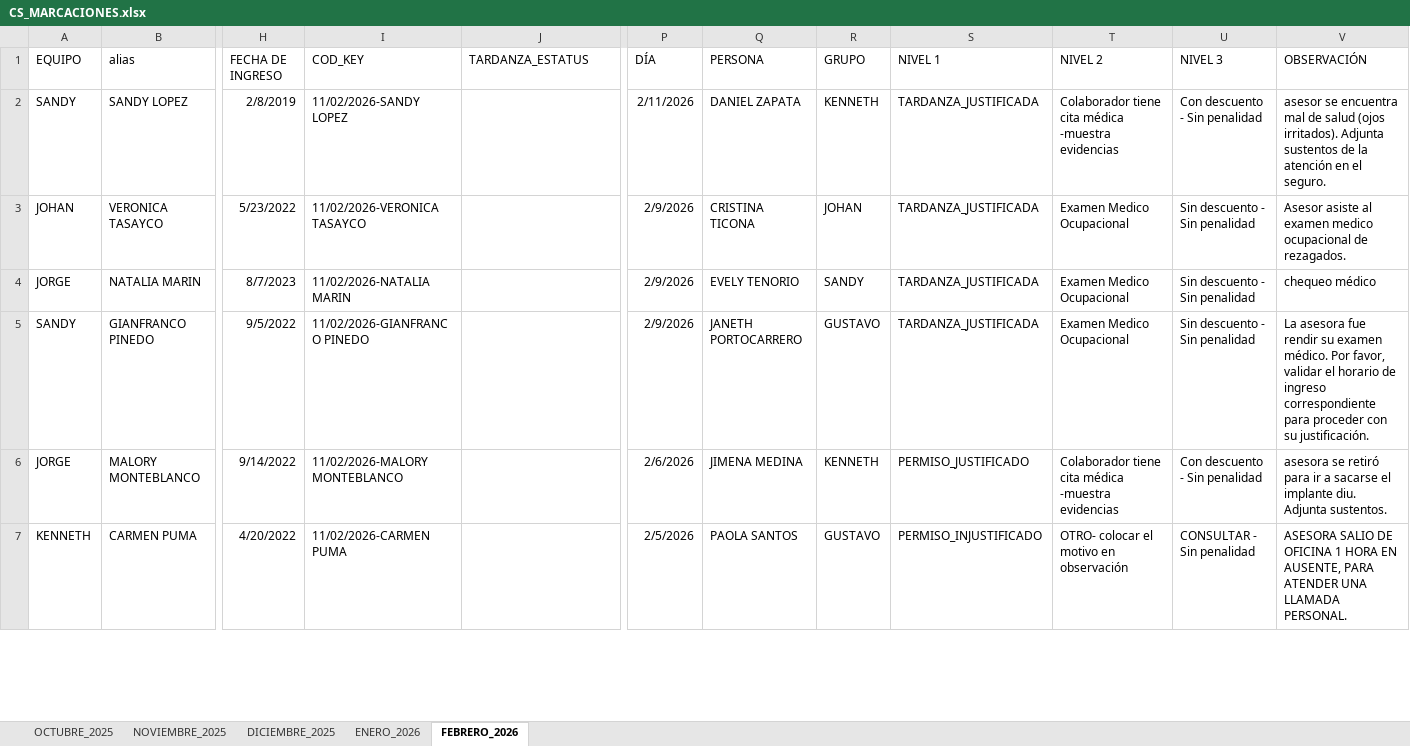
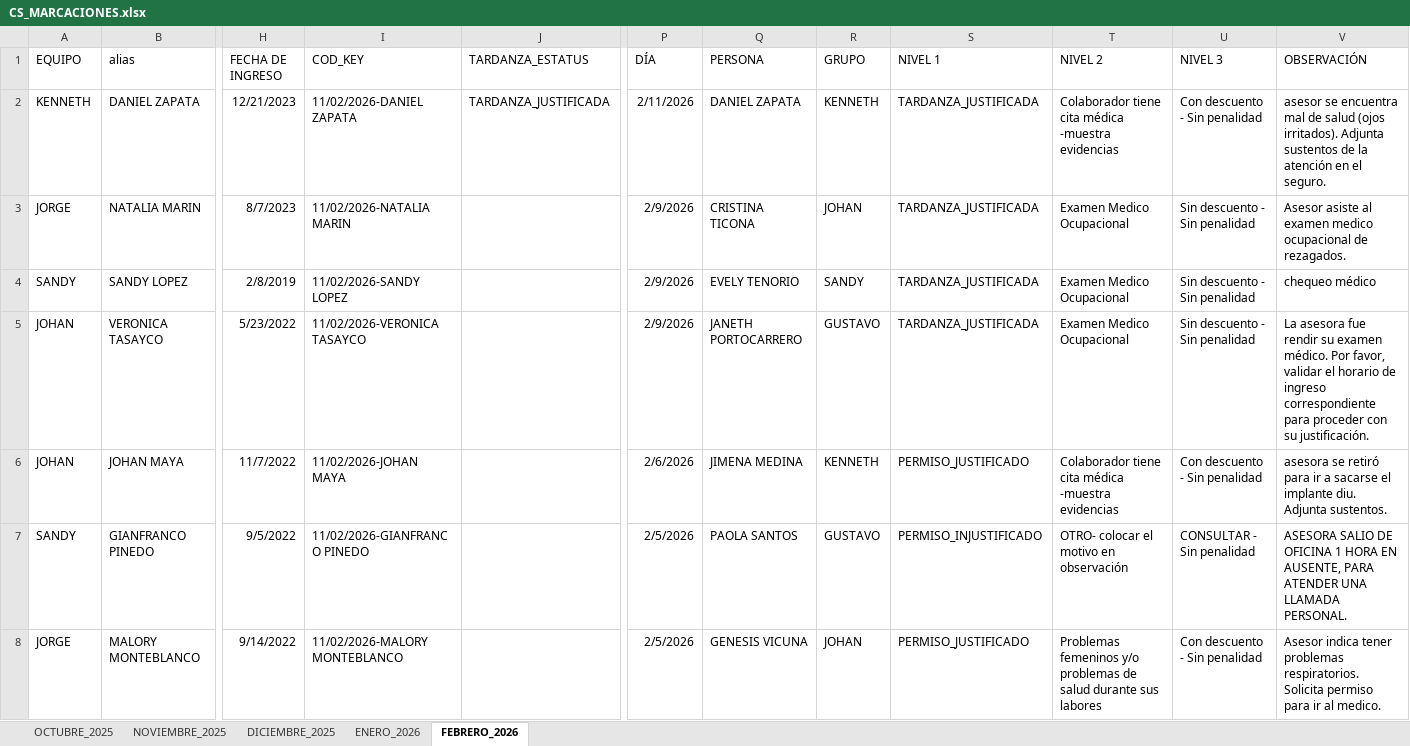
Before and after one commit to jvasquez98/Ranking, an Excel workbook: CS_MARCACIONES.xlsx, sheet FEBRERO_2026, drawn as a sheet; only a part is shown, gaps mark what is left out; values as stored, in another font and other column widths than the file's, no borders; conditional formats and table styles not drawn; removed rows and columns are numbered as before the commit, all else as after; rows hold the shown columns only; the diff covers the shown part only; the diff names each change by its address in the sheet, - before the commit and + after, or states it on an @@ line.

```diff
--- a/CS_MARCACIONES.xlsx (sheet FEBRERO_2026)
+++ b/CS_MARCACIONES.xlsx (sheet FEBRERO_2026)
+row 2: KENNETH | DANIEL ZAPATA | 12/21/2023 | 11/02/2026-DANIEL ZAPATA | TARDANZA_JUSTIFICADA | 2/11/2026 | DANIEL ZAPATA | KENNETH | TARDANZA_JUSTIFICADA | Colaborador tiene cita médica -muestra evidencias | Con descuento - Sin penalidad | asesor se encuentra mal de salud (ojos irritados). Adjunta sustentos de la atención en el seguro.
+row 3: JORGE | NATALIA MARIN | 8/7/2023 | 11/02/2026-NATALIA MARIN |  | 2/9/2026 | CRISTINA TICONA | JOHAN | TARDANZA_JUSTIFICADA | Examen Medico Ocupacional | Sin descuento - Sin penalidad | Asesor asiste al examen medico ocupacional de rezagados.
-P4 (DÍA): 2/11/2026
+P4 (DÍA): 2/9/2026
-Q4 (PERSONA): DANIEL ZAPATA
+Q4 (PERSONA): EVELY TENORIO
-R4 (GRUPO): KENNETH
+R4 (GRUPO): SANDY
-T4 (NIVEL 2): Colaborador tiene cita médica -muestra evidencias
+T4 (NIVEL 2): Examen Medico Ocupacional
-U4 (NIVEL 3): Con descuento - Sin penalidad
+U4 (NIVEL 3): Sin descuento - Sin penalidad
-V4 (OBSERVACIÓN): asesor se encuentra mal de salud (ojos irritados). Adjunta sustentos de la atención en el seguro.
+V4 (OBSERVACIÓN): chequeo médico
-Q5 (PERSONA): CRISTINA TICONA
+Q5 (PERSONA): JANETH PORTOCARRERO
-R5 (GRUPO): JOHAN
+R5 (GRUPO): GUSTAVO
-V5 (OBSERVACIÓN): Asesor asiste al examen medico ocupacional de rezagados.
+V5 (OBSERVACIÓN): La asesora fue rendir su examen médico. Por favor, validar el horario de ingreso correspondiente para proceder con su justificación.
-row 4: JORGE | NATALIA MARIN | 8/7/2023 | 11/02/2026-NATALIA MARIN |  | 2/9/2026 | EVELY TENORIO | SANDY | TARDANZA_JUSTIFICADA | Examen Medico Ocupacional | Sin descuento - Sin penalidad | chequeo médico
+row 6: JOHAN | JOHAN MAYA | 11/7/2022 | 11/02/2026-JOHAN MAYA |  | 2/6/2026 | JIMENA MEDINA | KENNETH | PERMISO_JUSTIFICADO | Colaborador tiene cita médica -muestra evidencias | Con descuento - Sin penalidad | asesora se retiró para ir a sacarse el implante diu. Adjunta sustentos.
-P7 (DÍA): 2/9/2026
+P7 (DÍA): 2/5/2026
-Q7 (PERSONA): JANETH PORTOCARRERO
+Q7 (PERSONA): PAOLA SANTOS
-S7 (NIVEL 1): TARDANZA_JUSTIFICADA
+S7 (NIVEL 1): PERMISO_INJUSTIFICADO
-T7 (NIVEL 2): Examen Medico Ocupacional
+T7 (NIVEL 2): OTRO- colocar el motivo en observación
-U7 (NIVEL 3): Sin descuento - Sin penalidad
+U7 (NIVEL 3): CONSULTAR - Sin penalidad
-V7 (OBSERVACIÓN): La asesora fue rendir su examen médico. Por favor, validar el horario de ingreso correspondiente para proceder con su justificación.
+V7 (OBSERVACIÓN): ASESORA SALIO DE OFICINA 1 HORA EN AUSENTE, PARA ATENDER UNA LLAMADA PERSONAL.
-P8 (DÍA): 2/6/2026
+P8 (DÍA): 2/5/2026
-Q8 (PERSONA): JIMENA MEDINA
+Q8 (PERSONA): GENESIS VICUNA
-R8 (GRUPO): KENNETH
+R8 (GRUPO): JOHAN
-T8 (NIVEL 2): Colaborador tiene cita médica -muestra evidencias
+T8 (NIVEL 2): Problemas femeninos y/o problemas de salud durante sus labores
-V8 (OBSERVACIÓN): asesora se retiró para ir a sacarse el implante diu. Adjunta sustentos.
+V8 (OBSERVACIÓN): Asesor indica tener problemas respiratorios. Solicita permiso para ir al medico.
-row 7: KENNETH | CARMEN PUMA | 4/20/2022 | 11/02/2026-CARMEN PUMA |  | 2/5/2026 | PAOLA SANTOS | GUSTAVO | PERMISO_INJUSTIFICADO | OTRO- colocar el motivo en observación | CONSULTAR - Sin penalidad | ASESORA SALIO DE OFICINA 1 HORA EN AUSENTE, PARA ATENDER UNA LLAMADA PERSONAL.
```
Also changed, not shown: 3 added rows, 2 removed rows, 310 moved rows and 42 edited cells elsewhere in this sheet, 2 other files.
